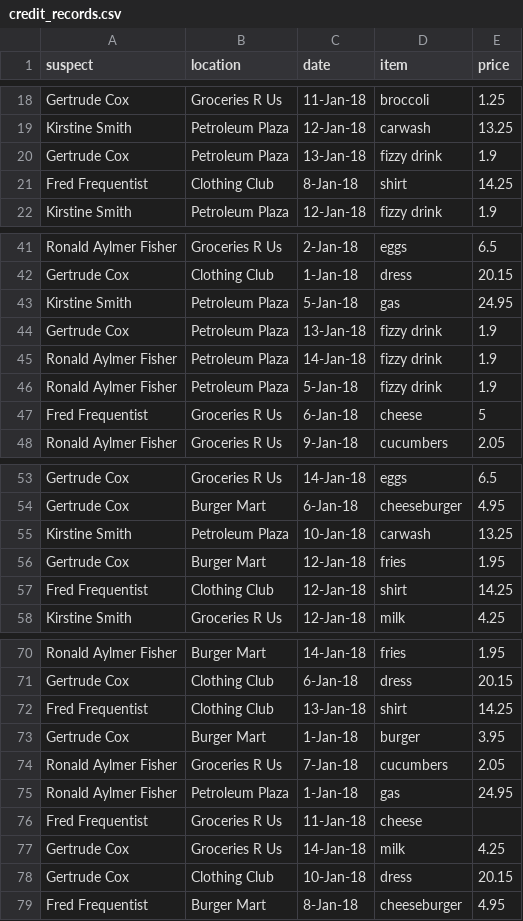
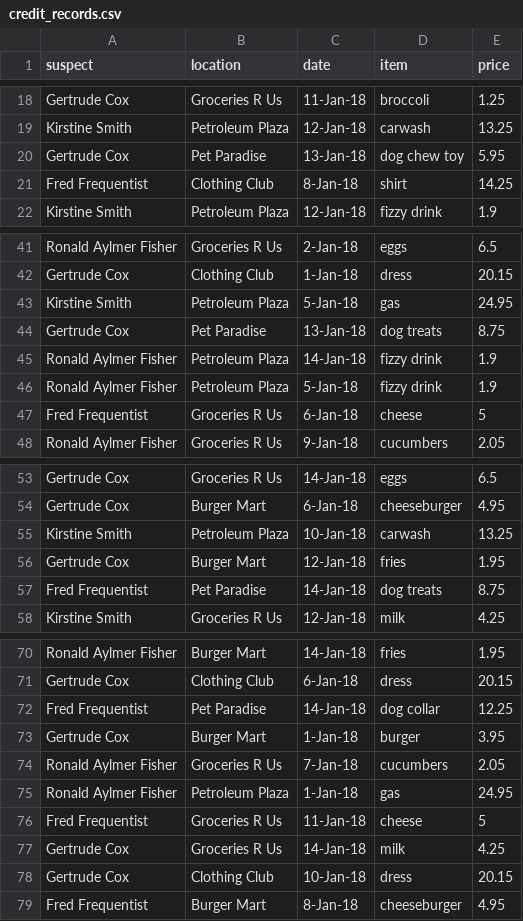
Before and after one commit to alanwake47/pythonlearn, a CSV file: DataCamp/1- Introduction to Data Science in Python/Loading Data in pandas/credit_records.csv, drawn as a sheet; only a part is shown, gaps mark what is left out.

```diff
--- a/DataCamp/1- Introduction to Data Science in Python/Loading Data in pandas/credit_records.csv
+++ b/DataCamp/1- Introduction to Data Science in Python/Loading Data in pandas/credit_records.csv
@@ -19,3 +19,3 @@ Gertrude Cox,Groceries R Us,11-Jan-18,broccoli,1.25
 Kirstine Smith,Petroleum Plaza,12-Jan-18,carwash,13.25
-Gertrude Cox,Petroleum Plaza,13-Jan-18,fizzy drink,1.9
+Gertrude Cox,Pet Paradise,13-Jan-18,dog chew toy,5.95
 Fred Frequentist,Clothing Club,8-Jan-18,shirt,14.25
@@ -43,3 +43,3 @@ Gertrude Cox,Clothing Club,1-Jan-18,dress,20.15
 Kirstine Smith,Petroleum Plaza,5-Jan-18,gas,24.95
-Gertrude Cox,Petroleum Plaza,13-Jan-18,fizzy drink,1.9
+Gertrude Cox,Pet Paradise,13-Jan-18,dog treats,8.75
 Ronald Aylmer Fisher,Petroleum Plaza,14-Jan-18,fizzy drink,1.9
@@ -56,3 +56,3 @@ Kirstine Smith,Petroleum Plaza,10-Jan-18,carwash,13.25
 Gertrude Cox,Burger Mart,12-Jan-18,fries,1.95
-Fred Frequentist,Clothing Club,12-Jan-18,shirt,14.25
+Fred Frequentist,Pet Paradise,14-Jan-18,dog treats,8.75
 Kirstine Smith,Groceries R Us,12-Jan-18,milk,4.25
@@ -71,3 +71,3 @@ Ronald Aylmer Fisher,Burger Mart,14-Jan-18,fries,1.95
 Gertrude Cox,Clothing Club,6-Jan-18,dress,20.15
-Fred Frequentist,Clothing Club,13-Jan-18,shirt,14.25
+Fred Frequentist,Pet Paradise,14-Jan-18,dog collar,12.25
 Gertrude Cox,Burger Mart,1-Jan-18,burger,3.95
@@ -75,3 +75,3 @@ Ronald Aylmer Fisher,Groceries R Us,7-Jan-18,cucumbers,2.05
 Ronald Aylmer Fisher,Petroleum Plaza,1-Jan-18,gas,24.95
-Fred Frequentist,Groceries R Us,11-Jan-18,cheese,
+Fred Frequentist,Groceries R Us,11-Jan-18,cheese,5
 Gertrude Cox,Groceries R Us,14-Jan-18,milk,4.25
```
Also changed, not shown: DataCamp/1- Introduction to Data Science in Python/Loading Data in pandas/mpr.csv, 7 other files.
